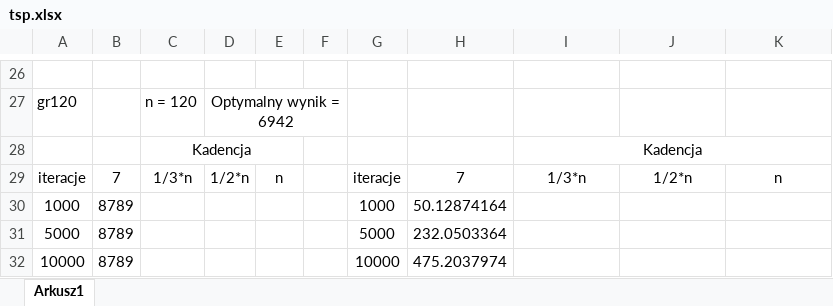
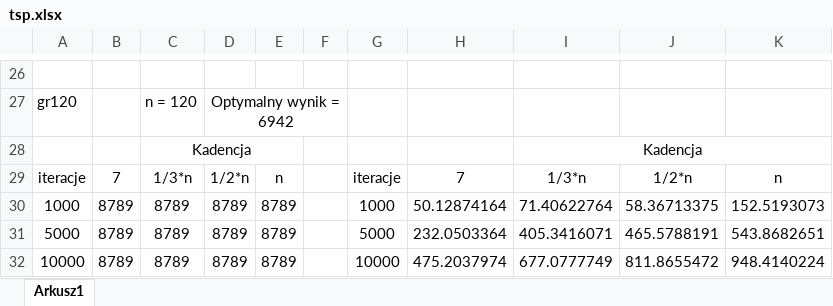
Before and after one commit to pako535/PEA-Tabu_Search, an Excel workbook: tsp.xlsx, sheet Arkusz1, drawn as a sheet; only a part is shown, gaps mark what is left out; values as stored, in another font and other column widths than the file's, no borders; the diff names each change by its address in the sheet, - before the commit and + after, or states it on an @@ line.

```diff
--- a/tsp.xlsx (sheet Arkusz1)
+++ b/tsp.xlsx (sheet Arkusz1)
-C30:C32: (empty)
+C30:C32: 8789
-D30:D32: (empty)
+D30:D32: 8789
-E30:E32: (empty)
+E30:E32: 8789
-I30: (empty)
+I30: 71.40622764
-J30: (empty)
+J30: 58.36713375
-K30: (empty)
+K30: 152.5193073
-I31: (empty)
+I31: 405.3416071
-J31: (empty)
+J31: 465.5788191
-K31: (empty)
+K31: 543.8682651
-I32: (empty)
+I32: 677.0777749
-J32: (empty)
+J32: 811.8655472
-K32: (empty)
+K32: 948.4140224
```
Also changed, not shown: 3 other files.
